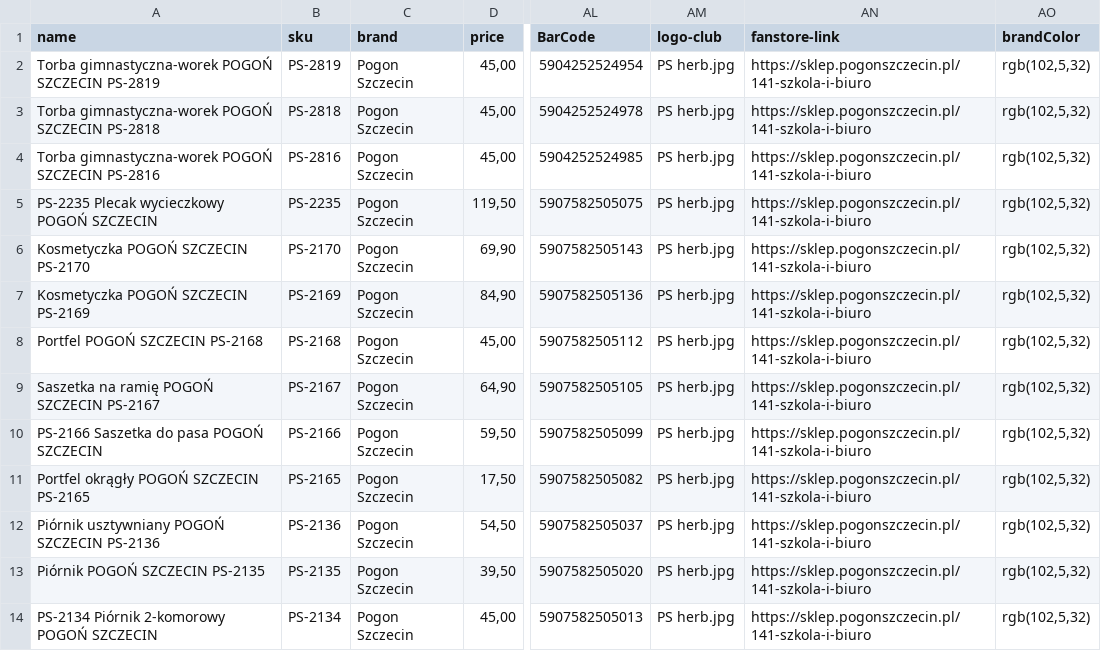
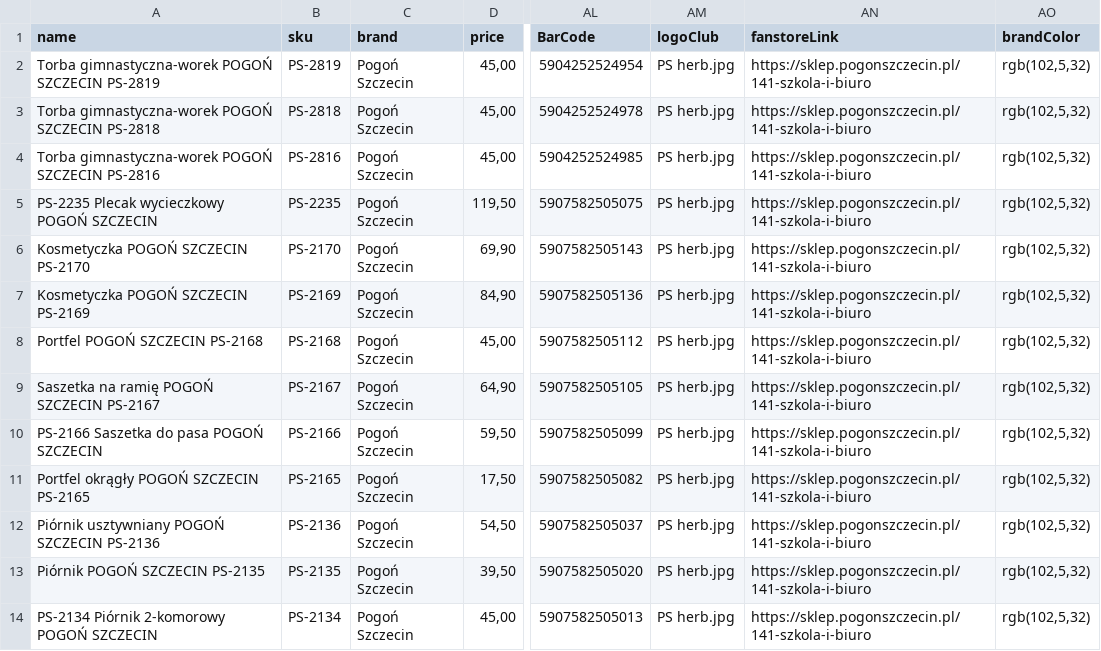
Before and after one commit to B2azil/WebPage-TryBSPOL, a CSV file: brand/brand_pogon-szczecin.csv, drawn as a sheet; only a part is shown, gaps mark what is left out; the diff names each change by its address in the sheet, - before the commit and + after, or states it on an @@ line.

Commit message:
Update CSV files to standardize column names; replace hyphens with camelCase for logo and fanstore links

```diff
--- a/brand/brand_pogon-szczecin.csv
+++ b/brand/brand_pogon-szczecin.csv
-AM1: logo-club
+AM1: logoClub
-AN1: fanstore-link
+AN1: fanstoreLink
-C2:C14 (brand): Pogon Szczecin
+C2:C14 (brand): Pogoń Szczecin
```
Also changed, not shown: brand/brand_lech-poznan.csv, brand/brand_legia-warszawa.csv, 2 other files.
